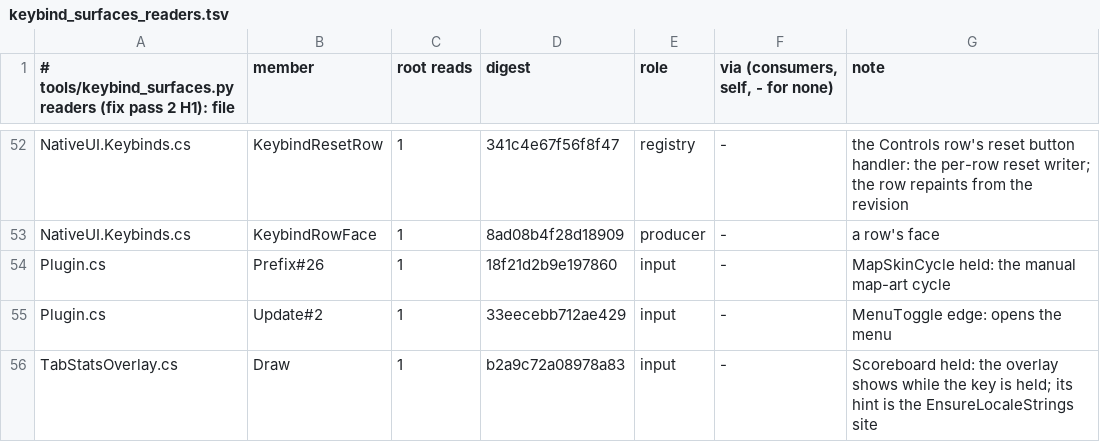
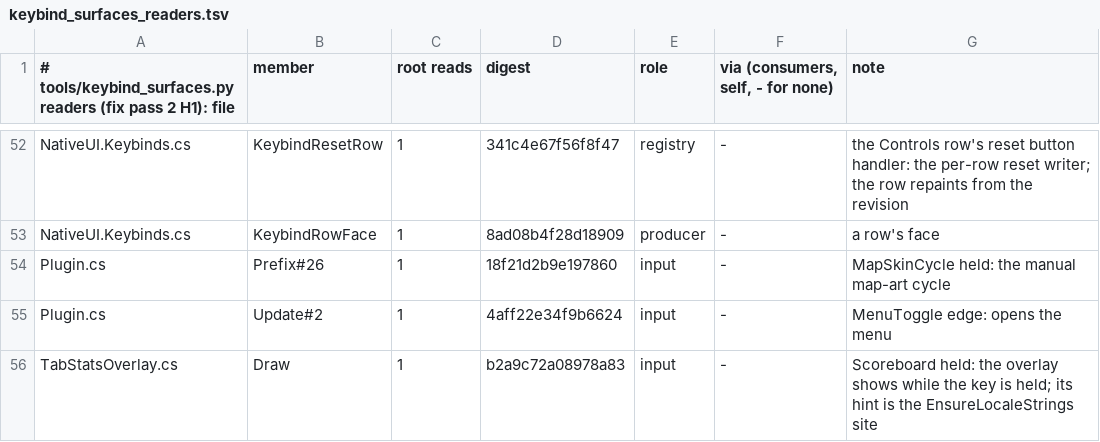
Before and after one commit to SidNDeed/SidsCompetitiveRounds, a TSV file: tools/keybind_surfaces_readers.tsv, drawn as a sheet; only a part is shown, gaps mark what is left out.

```diff
--- a/tools/keybind_surfaces_readers.tsv
+++ b/tools/keybind_surfaces_readers.tsv
@@ -54,3 +54,3 @@ NativeUI.Keybinds.cs	KeybindRowFace	1	8ad08b4f28d18909	producer	-	a row's face
 Plugin.cs	Prefix#26	1	18f21d2b9e197860	input	-	MapSkinCycle held: the manual map-art cycle
-Plugin.cs	Update#2	1	33eecebb712ae429	input	-	MenuToggle edge: opens the menu
+Plugin.cs	Update#2	1	4aff22e34f9b6624	input	-	MenuToggle edge: opens the menu
 TabStatsOverlay.cs	Draw	1	b2a9c72a08978a83	input	-	Scoreboard held: the overlay shows while the key is held; its hint is the EnsureLocaleStrings site
```
Also changed, not shown: tools/keybind_surfaces.tsv, 19 other files.
